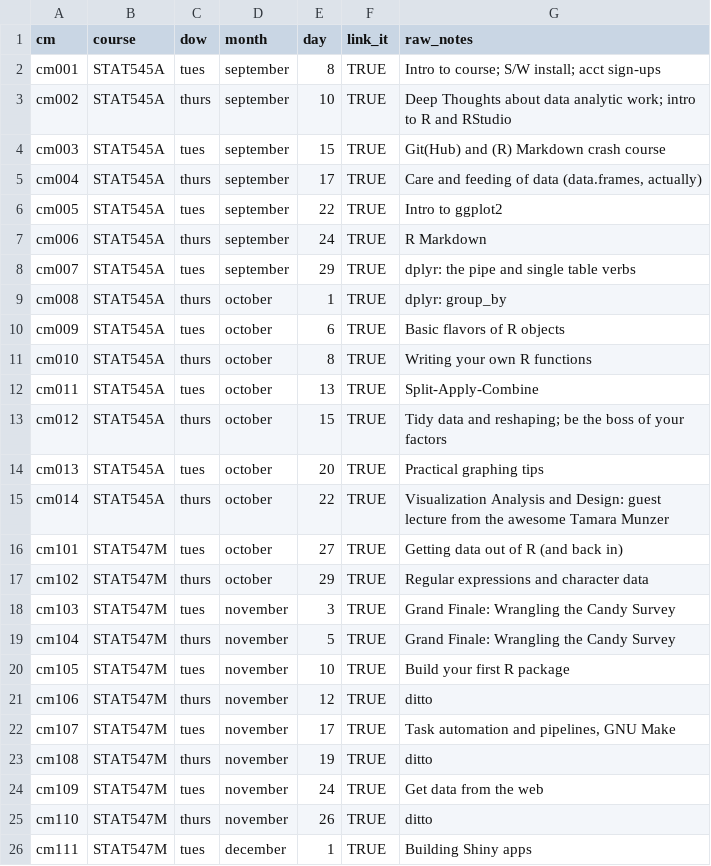
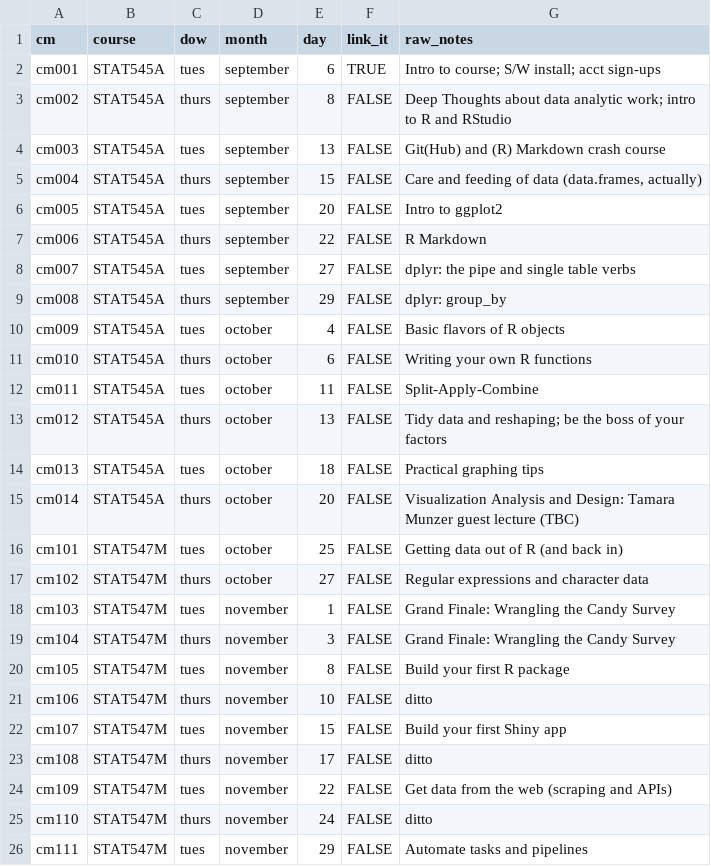
Before and after one commit to STAT545-UBC/STAT545-UBC-original-website, a CSV file: course-admin/class-meetings/class-meetings.csv, drawn as a sheet; only a part is shown; the diff covers the shown part only.

Commit message:
kick off update of syllabus and class meetings

```diff
--- a/course-admin/class-meetings/class-meetings.csv
+++ b/course-admin/class-meetings/class-meetings.csv
@@ -1,26 +1,26 @@
 cm,course,dow,month,day,link_it,raw_notes
-cm001,STAT545A,tues,september,8,TRUE,Intro to course; S/W install; acct sign-ups
-cm002,STAT545A,thurs,september,10,TRUE,Deep Thoughts about data analytic work; intro to R and RStudio
-cm003,STAT545A,tues,september,15,TRUE,Git(Hub) and (R) Markdown crash course
-cm004,STAT545A,thurs,september,17,TRUE,"Care and feeding of data (data.frames, actually)"
-cm005,STAT545A,tues,september,22,TRUE,Intro to ggplot2
-cm006,STAT545A,thurs,september,24,TRUE,R Markdown
-cm007,STAT545A,tues,september,29,TRUE,"dplyr: the pipe and single table verbs"
-cm008,STAT545A,thurs,october,1,TRUE,"dplyr: group_by"
-cm009,STAT545A,tues,october,6,TRUE,Basic flavors of R objects
-cm010,STAT545A,thurs,october,8,TRUE,Writing your own R functions
-cm011,STAT545A,tues,october,13,TRUE,Split-Apply-Combine
-cm012,STAT545A,thurs,october,15,TRUE,Tidy data and reshaping; be the boss of your factors
-cm013,STAT545A,tues,october,20,TRUE,Practical graphing tips
-cm014,STAT545A,thurs,october,22,TRUE,"Visualization Analysis and Design: guest lecture from the awesome Tamara Munzer"
-cm101,STAT547M,tues,october,27,TRUE,Getting data out of R (and back in)
-cm102,STAT547M,thurs,october,29,TRUE,Regular expressions and character data
-cm103,STAT547M,tues,november,3,TRUE,Grand Finale: Wrangling the Candy Survey
-cm104,STAT547M,thurs,november,5,TRUE,Grand Finale: Wrangling the Candy Survey
-cm105,STAT547M,tues,november,10,TRUE,Build your first R package
-cm106,STAT547M,thurs,november,12,TRUE,ditto
-cm107,STAT547M,tues,november,17,TRUE,"Task automation and pipelines, GNU Make"
-cm108,STAT547M,thurs,november,19,TRUE,ditto
-cm109,STAT547M,tues,november,24,TRUE,Get data from the web
-cm110,STAT547M,thurs,november,26,TRUE,ditto
-cm111,STAT547M,tues,december,1,TRUE,Building Shiny apps
+cm001,STAT545A,tues,september,6,TRUE,Intro to course; S/W install; acct sign-ups
+cm002,STAT545A,thurs,september,8,FALSE,Deep Thoughts about data analytic work; intro to R and RStudio
+cm003,STAT545A,tues,september,13,FALSE,Git(Hub) and (R) Markdown crash course
+cm004,STAT545A,thurs,september,15,FALSE,"Care and feeding of data (data.frames, actually)"
+cm005,STAT545A,tues,september,20,FALSE,Intro to ggplot2
+cm006,STAT545A,thurs,september,22,FALSE,R Markdown
+cm007,STAT545A,tues,september,27,FALSE,dplyr: the pipe and single table verbs
+cm008,STAT545A,thurs,september,29,FALSE,dplyr: group_by
+cm009,STAT545A,tues,october,4,FALSE,Basic flavors of R objects
+cm010,STAT545A,thurs,october,6,FALSE,Writing your own R functions
+cm011,STAT545A,tues,october,11,FALSE,Split-Apply-Combine
+cm012,STAT545A,thurs,october,13,FALSE,Tidy data and reshaping; be the boss of your factors
+cm013,STAT545A,tues,october,18,FALSE,Practical graphing tips
+cm014,STAT545A,thurs,october,20,FALSE,Visualization Analysis and Design: Tamara Munzer guest lecture (TBC)
+cm101,STAT547M,tues,october,25,FALSE,Getting data out of R (and back in)
+cm102,STAT547M,thurs,october,27,FALSE,Regular expressions and character data
+cm103,STAT547M,tues,november,1,FALSE,Grand Finale: Wrangling the Candy Survey
+cm104,STAT547M,thurs,november,3,FALSE,Grand Finale: Wrangling the Candy Survey
+cm105,STAT547M,tues,november,8,FALSE,Build your first R package
+cm106,STAT547M,thurs,november,10,FALSE,ditto
+cm107,STAT547M,tues,november,15,FALSE,Build your first Shiny app
+cm108,STAT547M,thurs,november,17,FALSE,ditto
+cm109,STAT547M,tues,november,22,FALSE,Get data from the web (scraping and APIs)
+cm110,STAT547M,thurs,november,24,FALSE,ditto
+cm111,STAT547M,tues,november,29,FALSE,Automate tasks and pipelines
```
Also changed, not shown: 2 edited cells elsewhere in this file, 4 other files.
